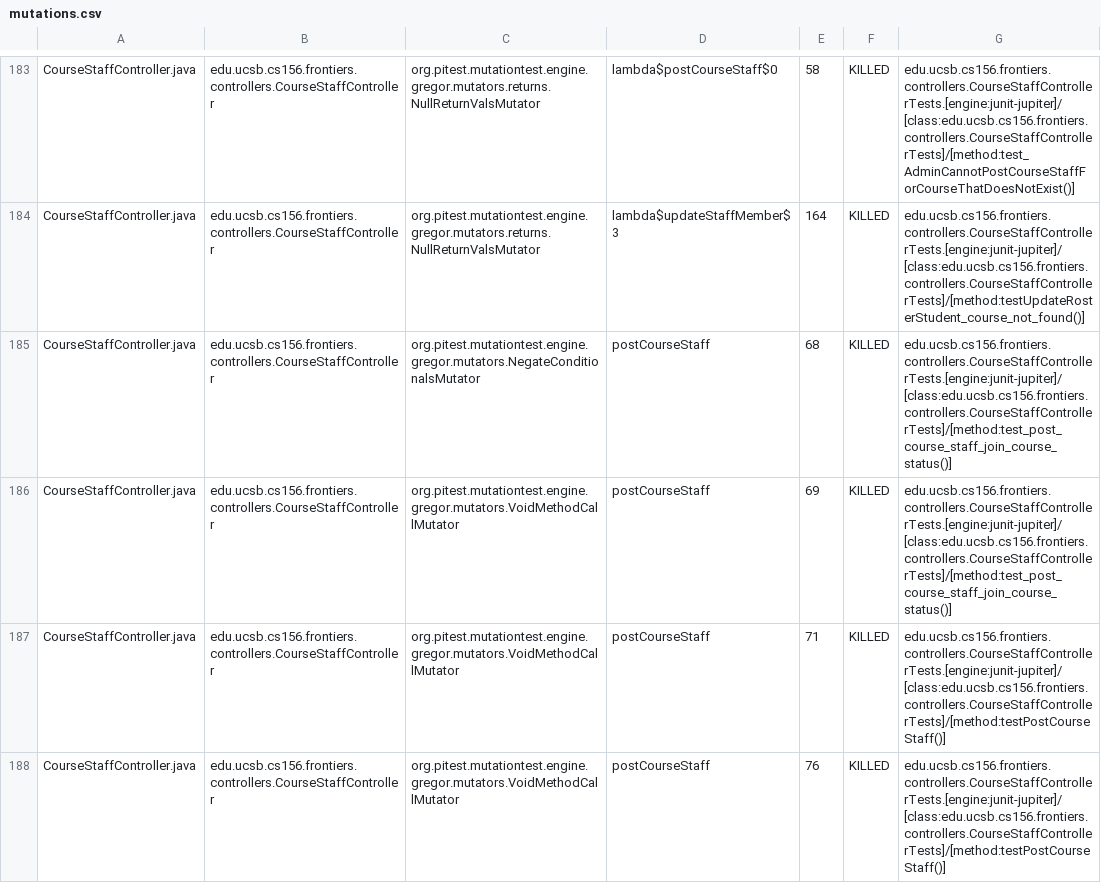
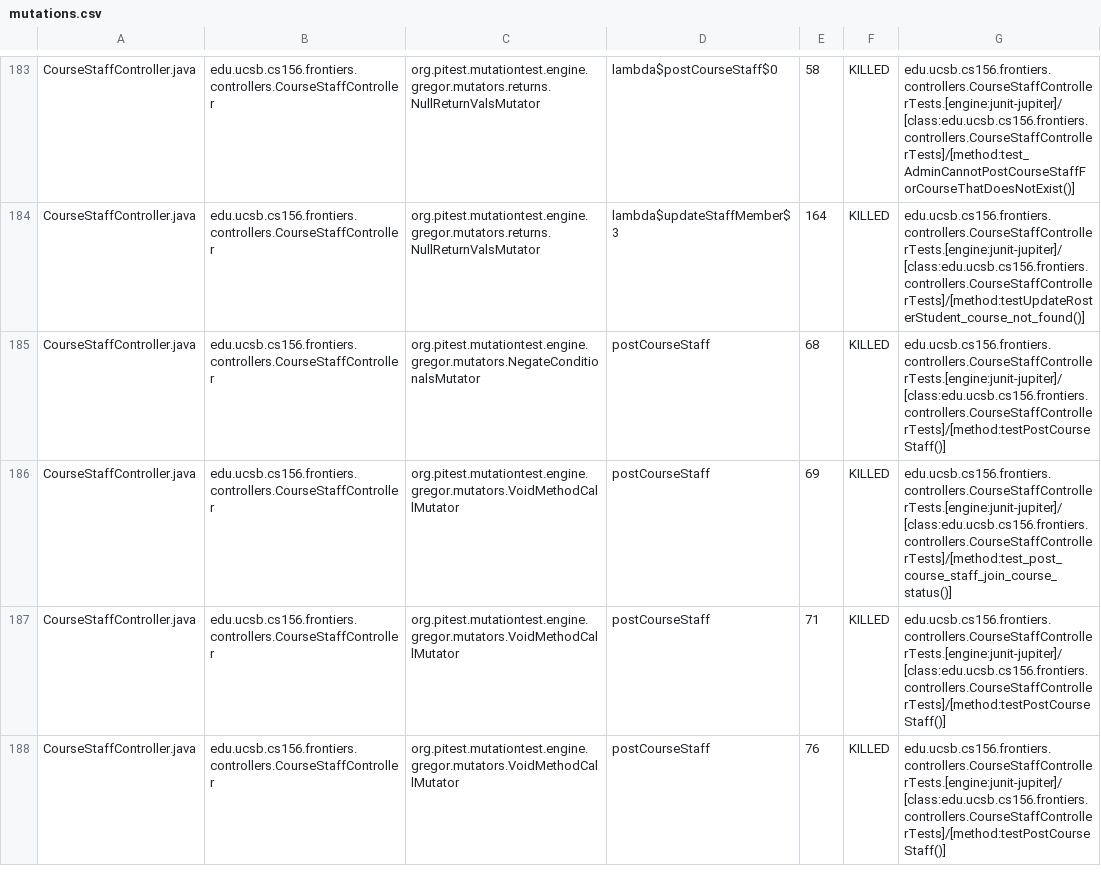
Before and after one commit to ucsb-cs156-f25/proj-frontiers-f25-11, a CSV file: prs/57/pitest/mutations.csv, drawn as a sheet; only a part is shown, gaps mark what is left out; the diff covers the shown part only.

Commit message:
Deploying to gh-pages from @ ucsb-cs156-f25/proj-frontiers-f25-11@4afb0624264ba6c31364891e75d235990026bb5b 🚀

```diff
--- a/prs/57/pitest/mutations.csv
+++ b/prs/57/pitest/mutations.csv
@@ -184,3 +184,3 @@ CourseStaffController.java,edu.ucsb.cs156.frontiers.controllers.CourseStaffContr
 CourseStaffController.java,edu.ucsb.cs156.frontiers.controllers.CourseStaffController,org.pitest.mutationtest.engine.gregor.mutators.returns.NullReturnValsMutator,lambda$updateStaffMember$3,164,KILLED,edu.ucsb.cs156.frontiers.controllers.CourseStaffControllerTests.[engine:junit-jupiter]/[class:edu.ucsb.cs156.frontiers.controllers.CourseStaffControllerTests]/[method:testUpdateRosterStudent_course_not_found()]
-CourseStaffController.java,edu.ucsb.cs156.frontiers.controllers.CourseStaffController,org.pitest.mutationtest.engine.gregor.mutators.NegateConditionalsMutator,postCourseStaff,68,KILLED,edu.ucsb.cs156.frontiers.controllers.CourseStaffControllerTests.[engine:junit-jupiter]/[class:edu.ucsb.cs156.frontiers.controllers.CourseStaffControllerTests]/[method:test_post_course_staff_join_course_status()]
+CourseStaffController.java,edu.ucsb.cs156.frontiers.controllers.CourseStaffController,org.pitest.mutationtest.engine.gregor.mutators.NegateConditionalsMutator,postCourseStaff,68,KILLED,edu.ucsb.cs156.frontiers.controllers.CourseStaffControllerTests.[engine:junit-jupiter]/[class:edu.ucsb.cs156.frontiers.controllers.CourseStaffControllerTests]/[method:testPostCourseStaff()]
 CourseStaffController.java,edu.ucsb.cs156.frontiers.controllers.CourseStaffController,org.pitest.mutationtest.engine.gregor.mutators.VoidMethodCallMutator,postCourseStaff,69,KILLED,edu.ucsb.cs156.frontiers.controllers.CourseStaffControllerTests.[engine:junit-jupiter]/[class:edu.ucsb.cs156.frontiers.controllers.CourseStaffControllerTests]/[method:test_post_course_staff_join_course_status()]
```
Also changed, not shown: 32 edited cells elsewhere in this file, 51 other files.
